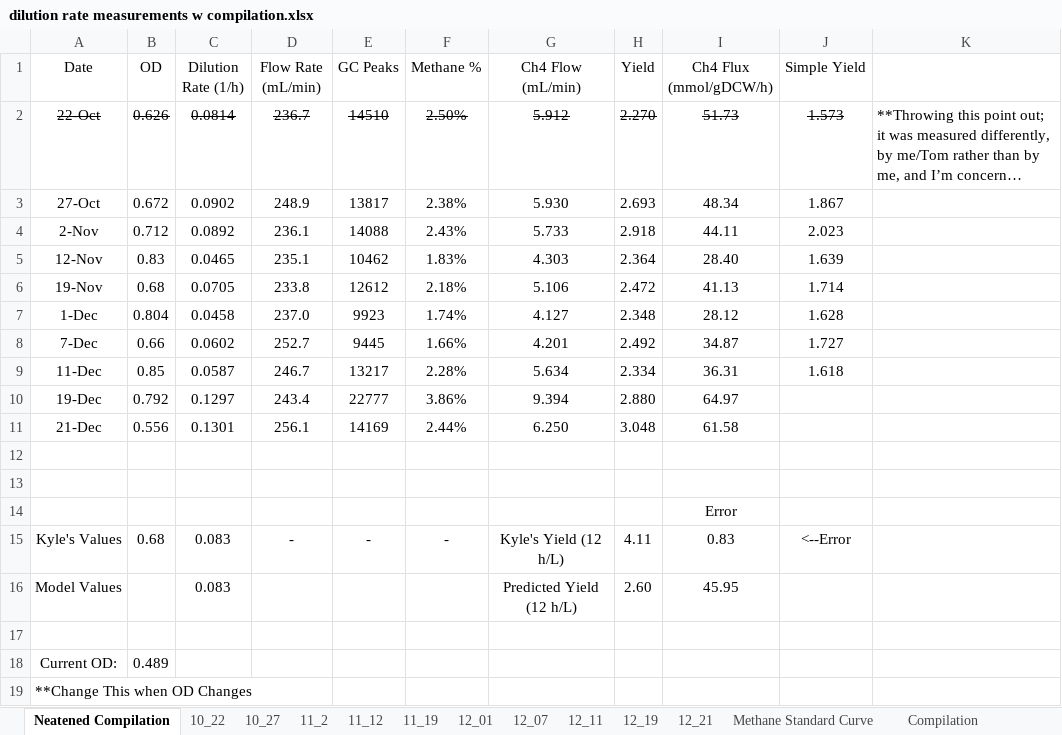
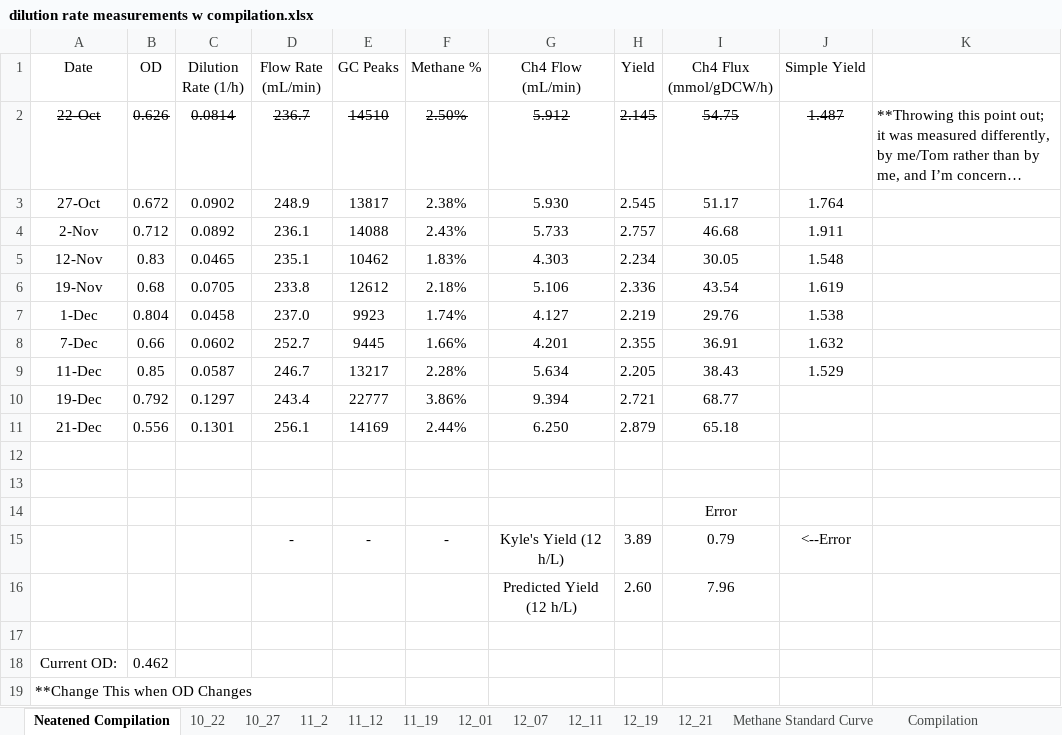
Before and after one commit to marichards/methanococcus, an Excel workbook: Experimental Results/dilution rate measurements w compilation.xlsx, sheet Neatened Compilation, drawn as a sheet; long unchanged cells end in …; values as stored, in another font and other column widths than the file's, no borders; charts and pictures not drawn; removed rows and columns are numbered as before the commit, all else as after; the diff names each change by its address in the sheet, - before the commit and + after, or states it on an @@ line.

```diff
--- a/Experimental Results/dilution rate measurements w compilation.xlsx (sheet Neatened Compilation)
+++ b/Experimental Results/dilution rate measurements w compilation.xlsx (sheet Neatened Compilation)
-H2 (Yield): 2.270
+H2 (Yield): 2.145
-I2 (Ch4 Flux (mmol/gDCW/h)): 51.73
+I2 (Ch4 Flux (mmol/gDCW/h)): 54.75
-J2 (Simple Yield): 1.573
+J2 (Simple Yield): 1.487
-H3 (Yield): 2.693
+H3 (Yield): 2.545
-I3 (Ch4 Flux (mmol/gDCW/h)): 48.34
+I3 (Ch4 Flux (mmol/gDCW/h)): 51.17
-J3 (Simple Yield): 1.867
+J3 (Simple Yield): 1.764
-H4 (Yield): 2.918
+H4 (Yield): 2.757
-I4 (Ch4 Flux (mmol/gDCW/h)): 44.11
+I4 (Ch4 Flux (mmol/gDCW/h)): 46.68
-J4 (Simple Yield): 2.023
+J4 (Simple Yield): 1.911
-H5 (Yield): 2.364
+H5 (Yield): 2.234
-I5 (Ch4 Flux (mmol/gDCW/h)): 28.40
+I5 (Ch4 Flux (mmol/gDCW/h)): 30.05
-J5 (Simple Yield): 1.639
+J5 (Simple Yield): 1.548
-H6 (Yield): 2.472
+H6 (Yield): 2.336
-I6 (Ch4 Flux (mmol/gDCW/h)): 41.13
+I6 (Ch4 Flux (mmol/gDCW/h)): 43.54
-J6 (Simple Yield): 1.714
+J6 (Simple Yield): 1.619
-H7 (Yield): 2.348
+H7 (Yield): 2.219
-I7 (Ch4 Flux (mmol/gDCW/h)): 28.12
+I7 (Ch4 Flux (mmol/gDCW/h)): 29.76
-J7 (Simple Yield): 1.628
+J7 (Simple Yield): 1.538
-H8 (Yield): 2.492
+H8 (Yield): 2.355
-I8 (Ch4 Flux (mmol/gDCW/h)): 34.87
+I8 (Ch4 Flux (mmol/gDCW/h)): 36.91
-J8 (Simple Yield): 1.727
+J8 (Simple Yield): 1.632
-H9 (Yield): 2.334
+H9 (Yield): 2.205
-I9 (Ch4 Flux (mmol/gDCW/h)): 36.31
+I9 (Ch4 Flux (mmol/gDCW/h)): 38.43
-J9 (Simple Yield): 1.618
+J9 (Simple Yield): 1.529
-H10 (Yield): 2.880
+H10 (Yield): 2.721
-I10 (Ch4 Flux (mmol/gDCW/h)): 64.97
+I10 (Ch4 Flux (mmol/gDCW/h)): 68.77
-H11 (Yield): 3.048
+H11 (Yield): 2.879
-I11 (Ch4 Flux (mmol/gDCW/h)): 61.58
+I11 (Ch4 Flux (mmol/gDCW/h)): 65.18
-A15 (Date): Kyle's Values
+A15 (Date): (empty)
-B15 (OD): 0.68
+B15 (OD): (empty)
-C15 (Dilution Rate (1/h)): 0.083
+C15 (Dilution Rate (1/h)): (empty)
-H15 (Yield): 4.11
+H15 (Yield): 3.89
-I15 (Ch4 Flux (mmol/gDCW/h)): 0.83
+I15 (Ch4 Flux (mmol/gDCW/h)): 0.79
-row 16: Model Values |  | 0.083 |  |  |  | Predicted Yield (12 h/L) | 2.60 | 45.95
+row 16:  |  |  |  |  |  | Predicted Yield (12 h/L) | 2.60 | 7.96
-B18 (OD): 0.489
+B18 (OD): 0.462
```
Also changed, not shown: sheet 10_22, sheet 11_12, sheet 12_11, sheet 10_27, sheet 11_19, sheet 12_21, 4 more sheets, charts or pictures, Paper/Supplemental File 1_v2.xlsx, 4 other files.
